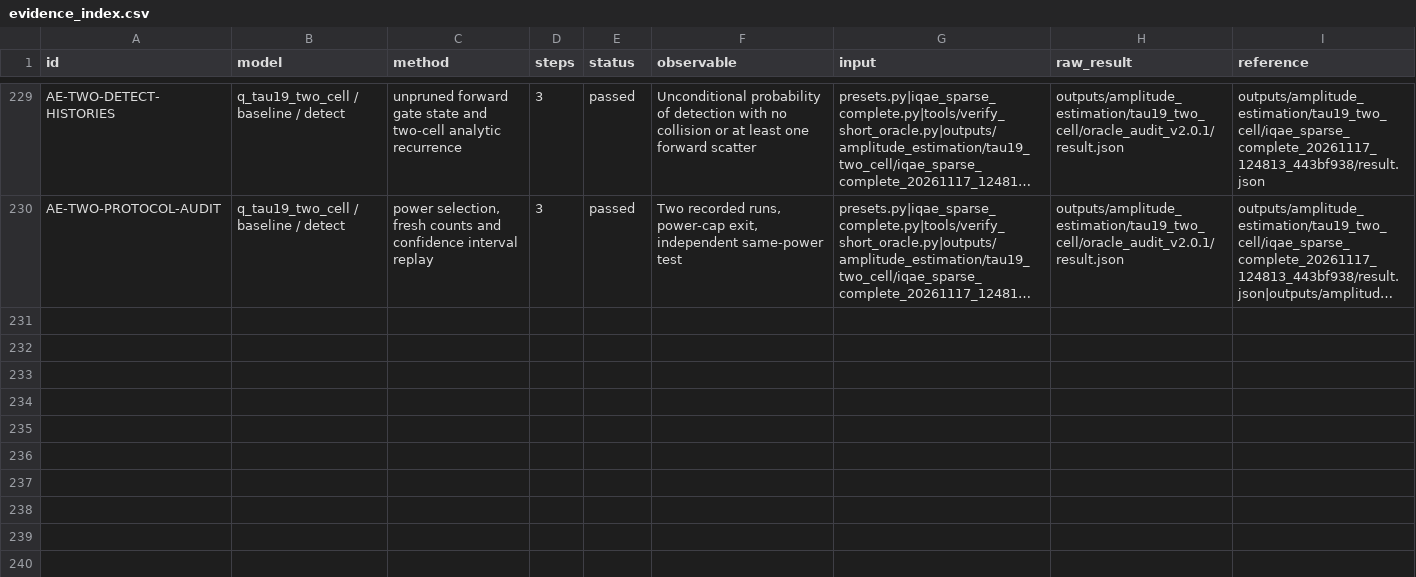
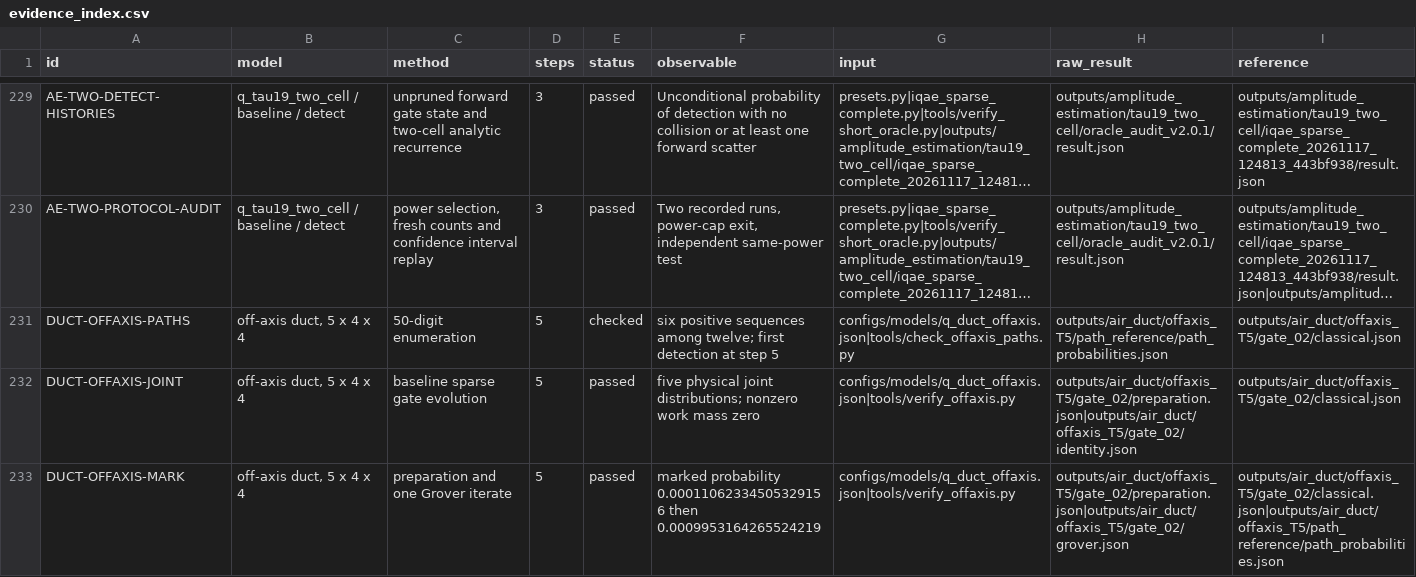
Before and after one commit to dianshanqing/TDPT, a CSV file: outputs/evidence_index.csv, drawn as a sheet; only a part is shown, gaps mark what is left out; long unchanged cells end in …; the diff covers the shown part only; the diff names each change by its address in the sheet, - before the commit and + after, or states it on an @@ line.

Commit message:
Release TDPT v2.0.2 transport verification data

```diff
--- a/outputs/evidence_index.csv
+++ b/outputs/evidence_index.csv
+row 231: DUCT-OFFAXIS-PATHS | off-axis duct, 5 x 4 x 4 | 50-digit enumeration | 5 | checked | six positive sequences among twelve; first detection at step 5 | configs/models/q_duct_offaxis.json|tools/check_offaxis_paths.py | outputs/air_duct/offaxis_T5/path_reference/path_probabilities.json | outputs/air_duct/offaxis_T5/gate_02/classical.json
+row 232: DUCT-OFFAXIS-JOINT | off-axis duct, 5 x 4 x 4 | baseline sparse gate evolution | 5 | passed | five physical joint distributions; nonzero work mass zero | configs/models/q_duct_offaxis.json|tools/verify_offaxis.py | outputs/air_duct/offaxis_T5/gate_02/preparation.json|outputs/air_duct/offaxis_T5/gate_02/identity.json | outputs/air_duct/offaxis_T5/gate_02/classical.json
+row 233: DUCT-OFFAXIS-MARK | off-axis duct, 5 x 4 x 4 | preparation and one Grover iterate | 5 | passed | marked probability 0.00011062334505329156 then 0.0009953164265524219 | configs/models/q_duct_offaxis.json|tools/verify_offaxis.py | outputs/air_duct/offaxis_T5/gate_02/preparation.json|outputs/air_duct/offaxis_T5/gate_02/grover.json | outputs/air_duct/offaxis_T5/gate_02/classical.json|outputs/air_duct/offaxis_T5/path_reference/path_probabilities.json
```
Also changed, not shown: 7 added rows elsewhere in this file, 59 other files.
